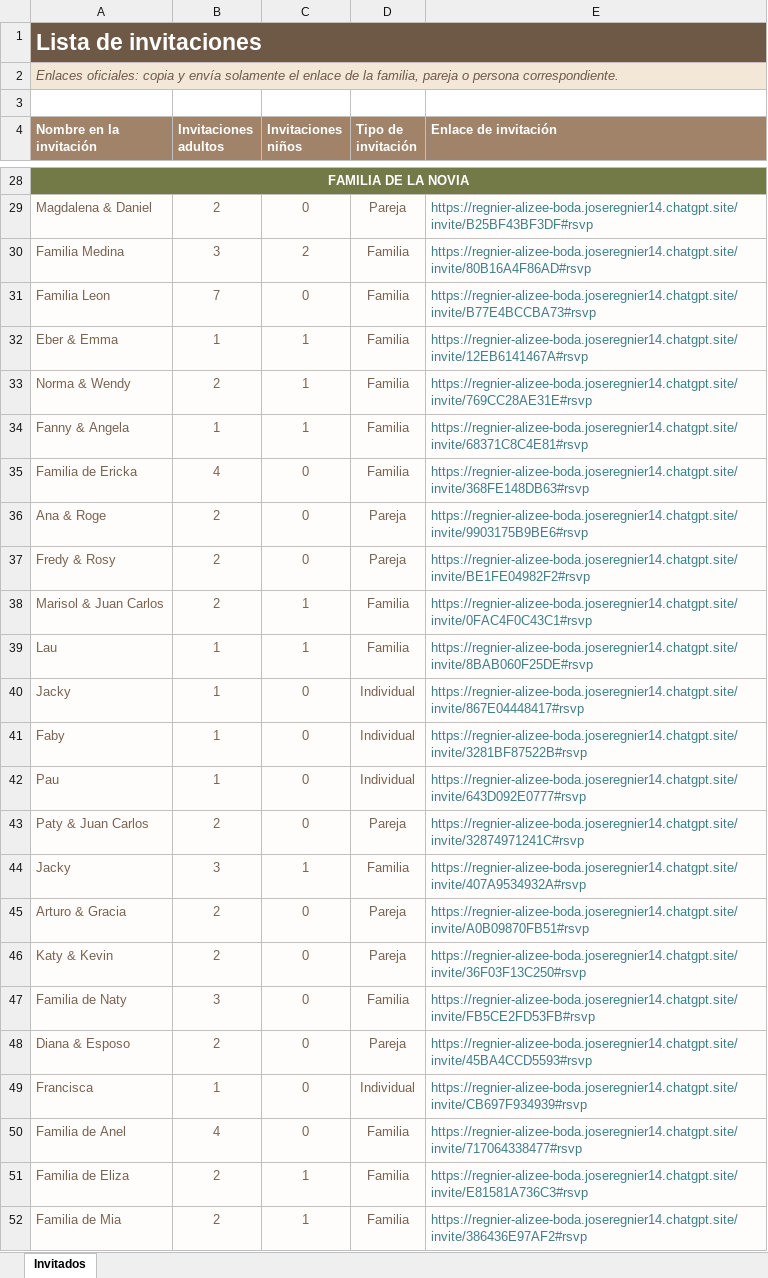
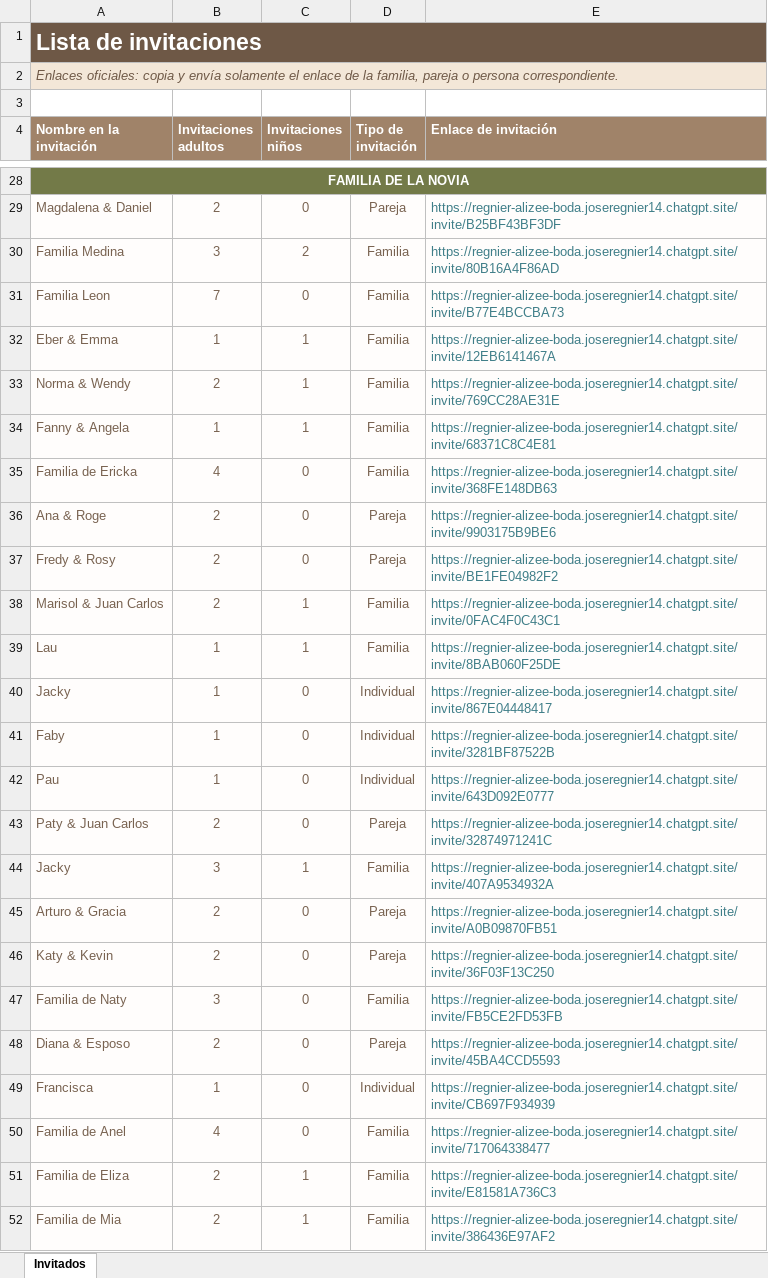
Before and after one commit to RRegnieRR/WeddingInvitation, an Excel workbook: outputs/wedding-rsvp/lista-de-invitados.xlsx, sheet Invitados, drawn as a sheet; only a part is shown, gaps mark what is left out; values as stored, in another font and other column widths than the file's, no borders; the diff covers the shown part only; the diff names each change by its address in the sheet, - before the commit and + after, or states it on an @@ line.

```diff
--- a/outputs/wedding-rsvp/lista-de-invitados.xlsx (sheet Invitados)
+++ b/outputs/wedding-rsvp/lista-de-invitados.xlsx (sheet Invitados)
-E29 (Enlace de invitación): https://regnier-alizee-boda.joseregnier14.chatgpt.site/invite/B25BF43BF3DF#rsvp
+E29 (Enlace de invitación): https://regnier-alizee-boda.joseregnier14.chatgpt.site/invite/B25BF43BF3DF
-E30 (Enlace de invitación): https://regnier-alizee-boda.joseregnier14.chatgpt.site/invite/80B16A4F86AD#rsvp
+E30 (Enlace de invitación): https://regnier-alizee-boda.joseregnier14.chatgpt.site/invite/80B16A4F86AD
-E31 (Enlace de invitación): https://regnier-alizee-boda.joseregnier14.chatgpt.site/invite/B77E4BCCBA73#rsvp
+E31 (Enlace de invitación): https://regnier-alizee-boda.joseregnier14.chatgpt.site/invite/B77E4BCCBA73
-E32 (Enlace de invitación): https://regnier-alizee-boda.joseregnier14.chatgpt.site/invite/12EB6141467A#rsvp
+E32 (Enlace de invitación): https://regnier-alizee-boda.joseregnier14.chatgpt.site/invite/12EB6141467A
-E33 (Enlace de invitación): https://regnier-alizee-boda.joseregnier14.chatgpt.site/invite/769CC28AE31E#rsvp
+E33 (Enlace de invitación): https://regnier-alizee-boda.joseregnier14.chatgpt.site/invite/769CC28AE31E
-E34 (Enlace de invitación): https://regnier-alizee-boda.joseregnier14.chatgpt.site/invite/68371C8C4E81#rsvp
+E34 (Enlace de invitación): https://regnier-alizee-boda.joseregnier14.chatgpt.site/invite/68371C8C4E81
-E35 (Enlace de invitación): https://regnier-alizee-boda.joseregnier14.chatgpt.site/invite/368FE148DB63#rsvp
+E35 (Enlace de invitación): https://regnier-alizee-boda.joseregnier14.chatgpt.site/invite/368FE148DB63
-E36 (Enlace de invitación): https://regnier-alizee-boda.joseregnier14.chatgpt.site/invite/9903175B9BE6#rsvp
+E36 (Enlace de invitación): https://regnier-alizee-boda.joseregnier14.chatgpt.site/invite/9903175B9BE6
-E37 (Enlace de invitación): https://regnier-alizee-boda.joseregnier14.chatgpt.site/invite/BE1FE04982F2#rsvp
+E37 (Enlace de invitación): https://regnier-alizee-boda.joseregnier14.chatgpt.site/invite/BE1FE04982F2
-E38 (Enlace de invitación): https://regnier-alizee-boda.joseregnier14.chatgpt.site/invite/0FAC4F0C43C1#rsvp
+E38 (Enlace de invitación): https://regnier-alizee-boda.joseregnier14.chatgpt.site/invite/0FAC4F0C43C1
-E39 (Enlace de invitación): https://regnier-alizee-boda.joseregnier14.chatgpt.site/invite/8BAB060F25DE#rsvp
+E39 (Enlace de invitación): https://regnier-alizee-boda.joseregnier14.chatgpt.site/invite/8BAB060F25DE
-E40 (Enlace de invitación): https://regnier-alizee-boda.joseregnier14.chatgpt.site/invite/867E04448417#rsvp
+E40 (Enlace de invitación): https://regnier-alizee-boda.joseregnier14.chatgpt.site/invite/867E04448417
-E41 (Enlace de invitación): https://regnier-alizee-boda.joseregnier14.chatgpt.site/invite/3281BF87522B#rsvp
+E41 (Enlace de invitación): https://regnier-alizee-boda.joseregnier14.chatgpt.site/invite/3281BF87522B
-E42 (Enlace de invitación): https://regnier-alizee-boda.joseregnier14.chatgpt.site/invite/643D092E0777#rsvp
+E42 (Enlace de invitación): https://regnier-alizee-boda.joseregnier14.chatgpt.site/invite/643D092E0777
-E43 (Enlace de invitación): https://regnier-alizee-boda.joseregnier14.chatgpt.site/invite/32874971241C#rsvp
+E43 (Enlace de invitación): https://regnier-alizee-boda.joseregnier14.chatgpt.site/invite/32874971241C
-E44 (Enlace de invitación): https://regnier-alizee-boda.joseregnier14.chatgpt.site/invite/407A9534932A#rsvp
+E44 (Enlace de invitación): https://regnier-alizee-boda.joseregnier14.chatgpt.site/invite/407A9534932A
-E45 (Enlace de invitación): https://regnier-alizee-boda.joseregnier14.chatgpt.site/invite/A0B09870FB51#rsvp
+E45 (Enlace de invitación): https://regnier-alizee-boda.joseregnier14.chatgpt.site/invite/A0B09870FB51
-E46 (Enlace de invitación): https://regnier-alizee-boda.joseregnier14.chatgpt.site/invite/36F03F13C250#rsvp
+E46 (Enlace de invitación): https://regnier-alizee-boda.joseregnier14.chatgpt.site/invite/36F03F13C250
-E47 (Enlace de invitación): https://regnier-alizee-boda.joseregnier14.chatgpt.site/invite/FB5CE2FD53FB#rsvp
+E47 (Enlace de invitación): https://regnier-alizee-boda.joseregnier14.chatgpt.site/invite/FB5CE2FD53FB
-E48 (Enlace de invitación): https://regnier-alizee-boda.joseregnier14.chatgpt.site/invite/45BA4CCD5593#rsvp
+E48 (Enlace de invitación): https://regnier-alizee-boda.joseregnier14.chatgpt.site/invite/45BA4CCD5593
-E49 (Enlace de invitación): https://regnier-alizee-boda.joseregnier14.chatgpt.site/invite/CB697F934939#rsvp
+E49 (Enlace de invitación): https://regnier-alizee-boda.joseregnier14.chatgpt.site/invite/CB697F934939
-E50 (Enlace de invitación): https://regnier-alizee-boda.joseregnier14.chatgpt.site/invite/717064338477#rsvp
+E50 (Enlace de invitación): https://regnier-alizee-boda.joseregnier14.chatgpt.site/invite/717064338477
-E51 (Enlace de invitación): https://regnier-alizee-boda.joseregnier14.chatgpt.site/invite/E81581A736C3#rsvp
+E51 (Enlace de invitación): https://regnier-alizee-boda.joseregnier14.chatgpt.site/invite/E81581A736C3
-E52 (Enlace de invitación): https://regnier-alizee-boda.joseregnier14.chatgpt.site/invite/386436E97AF2#rsvp
+E52 (Enlace de invitación): https://regnier-alizee-boda.joseregnier14.chatgpt.site/invite/386436E97AF2
```
Also changed, not shown: 25 edited cells elsewhere in this sheet, 10 other files.
